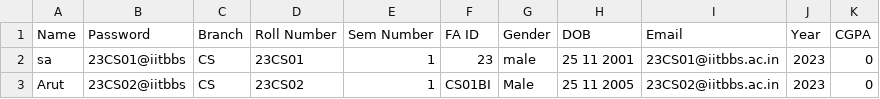
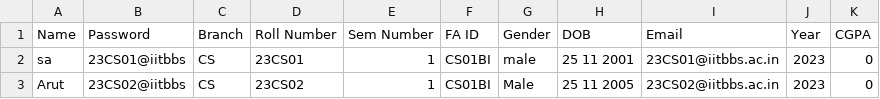
Before and after one commit to Vishwasdabhi/Student-Management-System, a CSV file: student_information.csv, drawn as a sheet.

```diff
--- a/student_information.csv
+++ b/student_information.csv
@@ -1,3 +1,3 @@
 Name,Password,Branch,Roll Number,Sem Number,FA ID,Gender,DOB,Email,Year,CGPA
-sa,23CS01@iitbbs,CS,23CS01,1,23,male,25 11 2001,23CS01@iitbbs.ac.in,2023,0
+sa,23CS01@iitbbs,CS,23CS01,1,CS01BI,male,25 11 2001,23CS01@iitbbs.ac.in,2023,0
 Arut,23CS02@iitbbs,CS,23CS02,1,CS01BI,Male,25 11 2005,23CS02@iitbbs.ac.in,2023,0
```
Also changed, not shown: 7 other files.
